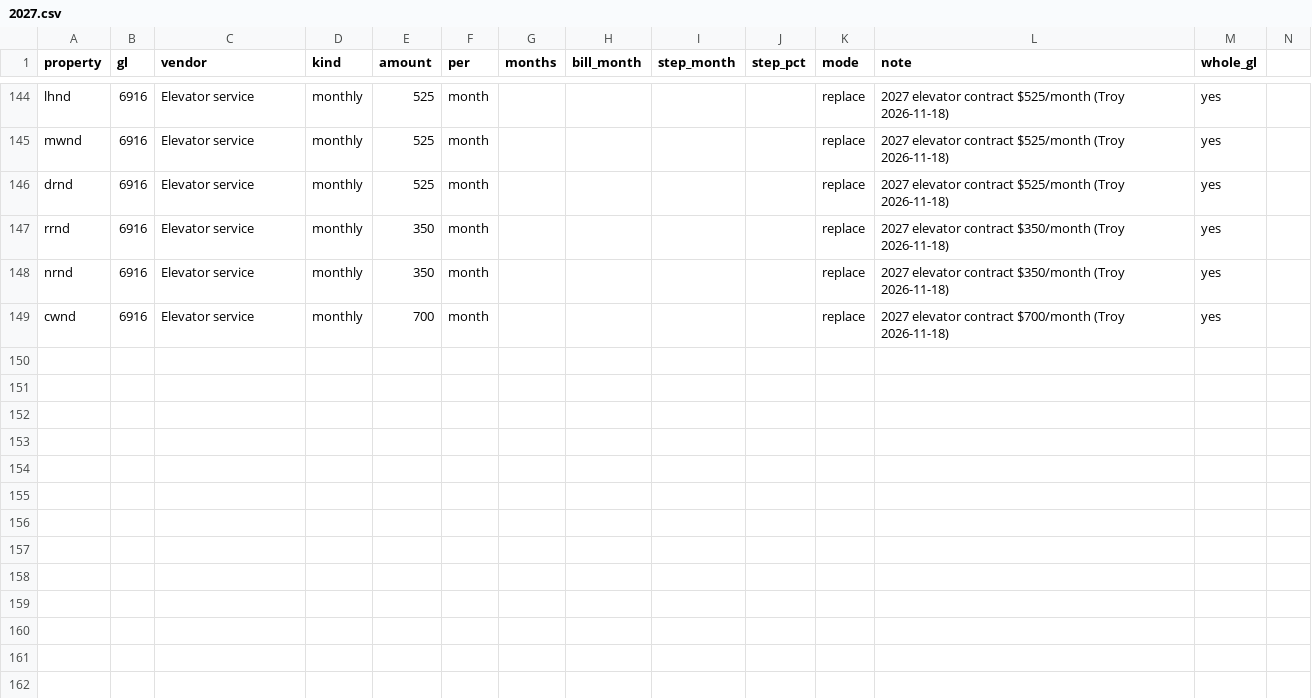
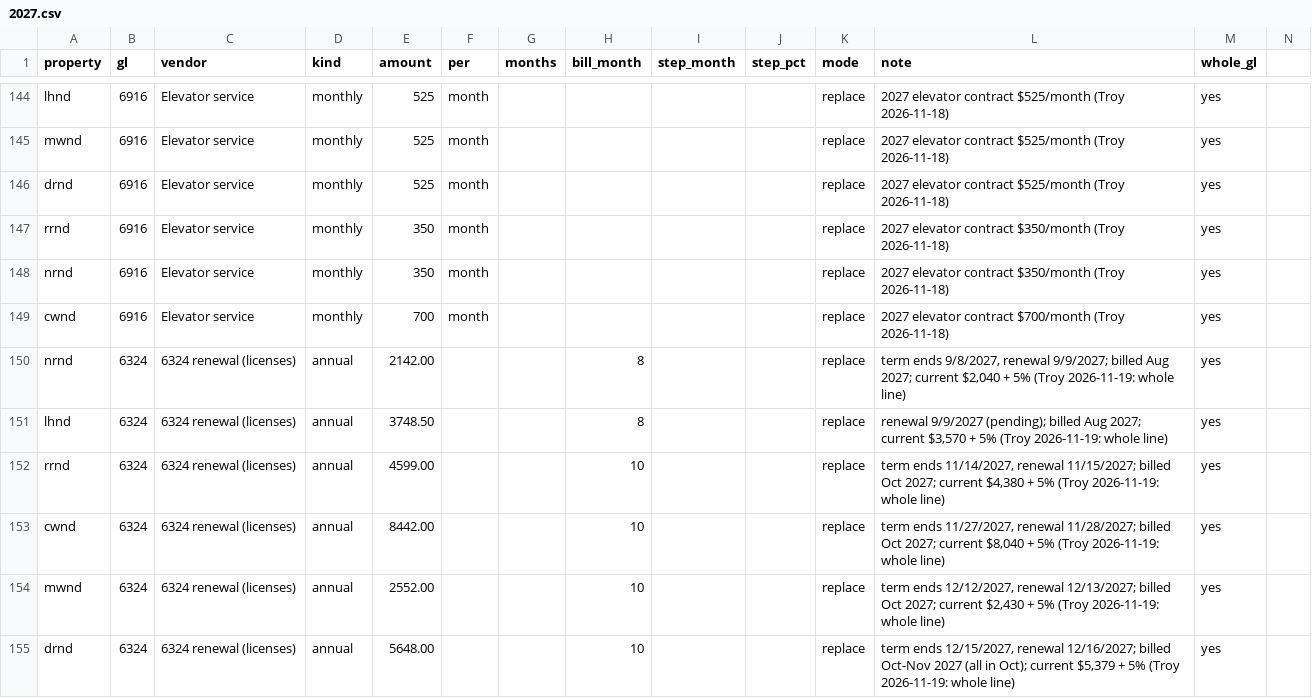
Before and after one commit to TroySteiss/Budgeting, a CSV file: data/contracts/nd/2027.csv, drawn as a sheet; only a part is shown, gaps mark what is left out; rows hold the shown columns only; the diff names each change by its address in the sheet, - before the commit and + after, or states it on an @@ line.

```diff
--- a/data/contracts/nd/2027.csv
+++ b/data/contracts/nd/2027.csv
+row 150: nrnd | 6324 | 6324 renewal (licenses) | annual | 2142.00 |  |  | 8 |  |  | replace | term ends 9/8/2027, renewal 9/9/2027; billed Aug 2027; current $2,040 + 5% (Troy 2026-11-19: whole line) | yes
+row 151: lhnd | 6324 | 6324 renewal (licenses) | annual | 3748.50 |  |  | 8 |  |  | replace | renewal 9/9/2027 (pending); billed Aug 2027; current $3,570 + 5% (Troy 2026-11-19: whole line) | yes
+row 152: rrnd | 6324 | 6324 renewal (licenses) | annual | 4599.00 |  |  | 10 |  |  | replace | term ends 11/14/2027, renewal 11/15/2027; billed Oct 2027; current $4,380 + 5% (Troy 2026-11-19: whole line) | yes
+row 153: cwnd | 6324 | 6324 renewal (licenses) | annual | 8442.00 |  |  | 10 |  |  | replace | term ends 11/27/2027, renewal 11/28/2027; billed Oct 2027; current $8,040 + 5% (Troy 2026-11-19: whole line) | yes
+row 154: mwnd | 6324 | 6324 renewal (licenses) | annual | 2552.00 |  |  | 10 |  |  | replace | term ends 12/12/2027, renewal 12/13/2027; billed Oct 2027; current $2,430 + 5% (Troy 2026-11-19: whole line) | yes
+row 155: drnd | 6324 | 6324 renewal (licenses) | annual | 5648.00 |  |  | 10 |  |  | replace | term ends 12/15/2027, renewal 12/16/2027; billed Oct-Nov 2027 (all in Oct); current $5,379 + 5% (Troy 2026-11-19: whole line) | yes
```
Also changed, not shown: 5 other files.
